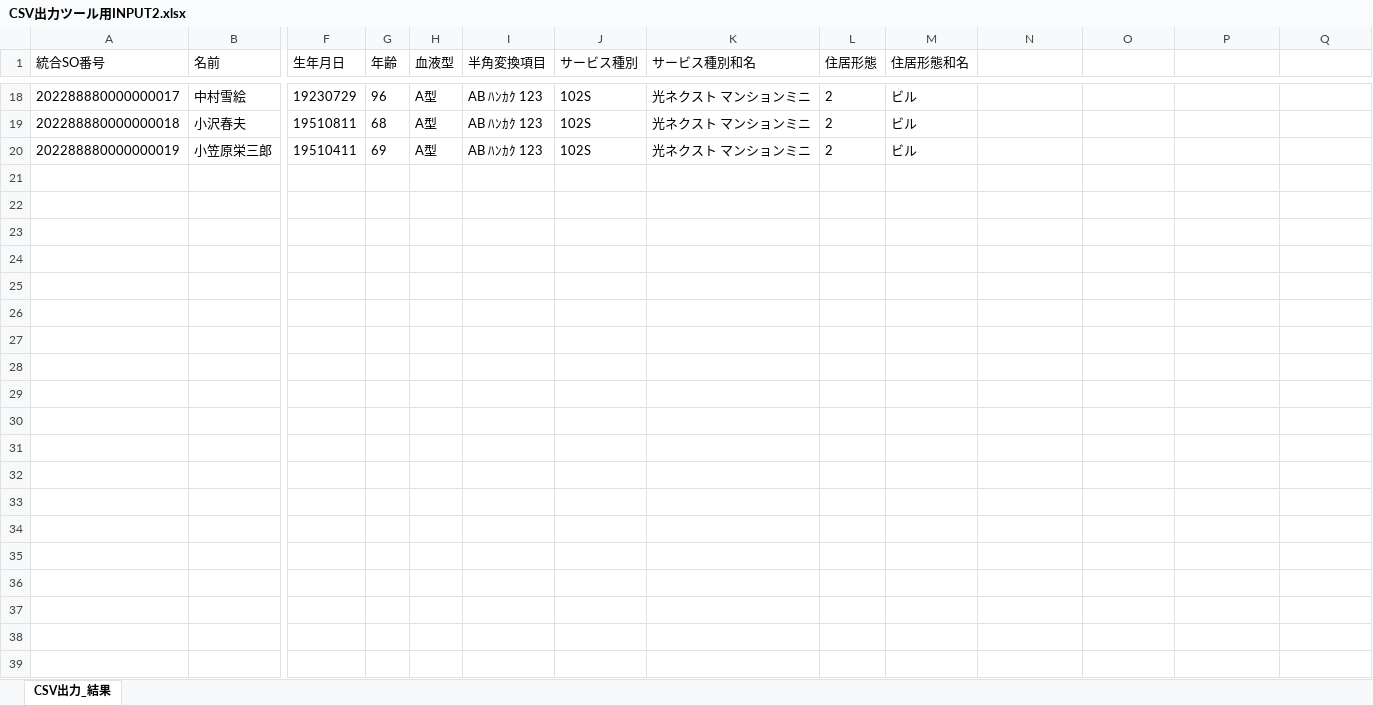
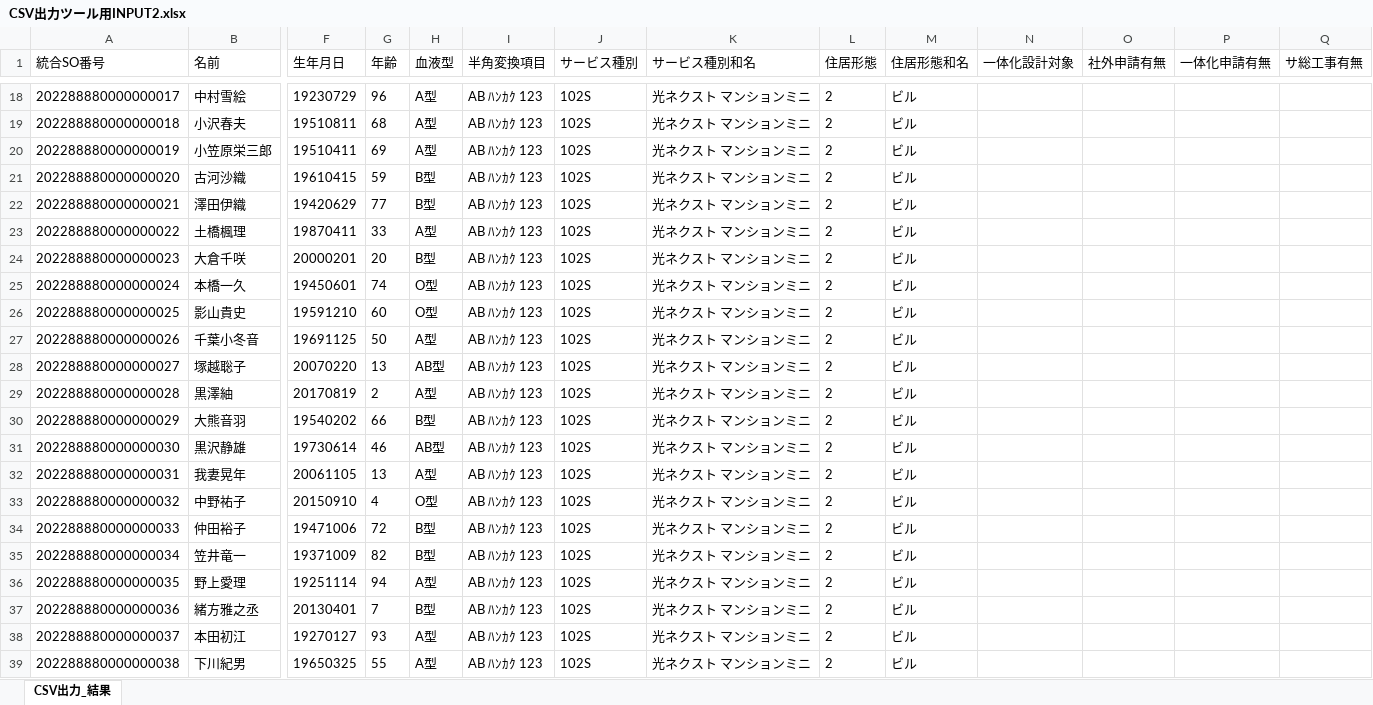
Before and after one commit to a-sakai-ghub/ITSupportShuhen, an Excel workbook: input2/CSV出力ツール用INPUT2.xlsx, sheet CSV出力_結果, drawn as a sheet; only a part is shown, gaps mark what is left out; values as stored, in another font and other column widths than the file's, no borders; rows hold the shown columns only; the diff covers the shown part only; the diff names each change by its address in the sheet, - before the commit and + after, or states it on an @@ line.

Commit message:
Constにカンマおよび全角「・」を追加。Input2ファイルを100件追加。統合SO番号がないCSVに対応。

```diff
--- a/input2/CSV出力ツール用INPUT2.xlsx (sheet CSV出力_結果)
+++ b/input2/CSV出力ツール用INPUT2.xlsx (sheet CSV出力_結果)
-N1: (empty)
+N1: 一体化設計対象
-O1: (empty)
+O1: 社外申請有無
-P1: (empty)
+P1: 一体化申請有無
-Q1: (empty)
+Q1: サ総工事有無
+row 21: 202288880000000020 | 古河沙織 | 19610415 | 59 | B型 | AB ﾊﾝｶｸ 123 | 102S | 光ネクスト マンションミニ | 2 | ビル
+row 22: 202288880000000021 | 澤田伊織 | 19420629 | 77 | B型 | AB ﾊﾝｶｸ 123 | 102S | 光ネクスト マンションミニ | 2 | ビル
+row 23: 202288880000000022 | 土橋楓理 | 19870411 | 33 | A型 | AB ﾊﾝｶｸ 123 | 102S | 光ネクスト マンションミニ | 2 | ビル
+row 24: 202288880000000023 | 大倉千咲 | 20000201 | 20 | B型 | AB ﾊﾝｶｸ 123 | 102S | 光ネクスト マンションミニ | 2 | ビル
+row 25: 202288880000000024 | 本橋一久 | 19450601 | 74 | O型 | AB ﾊﾝｶｸ 123 | 102S | 光ネクスト マンションミニ | 2 | ビル
+row 26: 202288880000000025 | 影山貴史 | 19591210 | 60 | O型 | AB ﾊﾝｶｸ 123 | 102S | 光ネクスト マンションミニ | 2 | ビル
+row 27: 202288880000000026 | 千葉小冬音 | 19691125 | 50 | A型 | AB ﾊﾝｶｸ 123 | 102S | 光ネクスト マンションミニ | 2 | ビル
+row 28: 202288880000000027 | 塚越聡子 | 20070220 | 13 | AB型 | AB ﾊﾝｶｸ 123 | 102S | 光ネクスト マンションミニ | 2 | ビル
+row 29: 202288880000000028 | 黒澤紬 | 20170819 | 2 | A型 | AB ﾊﾝｶｸ 123 | 102S | 光ネクスト マンションミニ | 2 | ビル
+row 30: 202288880000000029 | 大熊音羽 | 19540202 | 66 | B型 | AB ﾊﾝｶｸ 123 | 102S | 光ネクスト マンションミニ | 2 | ビル
+row 31: 202288880000000030 | 黒沢静雄 | 19730614 | 46 | AB型 | AB ﾊﾝｶｸ 123 | 102S | 光ネクスト マンションミニ | 2 | ビル
+row 32: 202288880000000031 | 我妻晃年 | 20061105 | 13 | A型 | AB ﾊﾝｶｸ 123 | 102S | 光ネクスト マンションミニ | 2 | ビル
+row 33: 202288880000000032 | 中野祐子 | 20150910 | 4 | O型 | AB ﾊﾝｶｸ 123 | 102S | 光ネクスト マンションミニ | 2 | ビル
+row 34: 202288880000000033 | 仲田裕子 | 19471006 | 72 | B型 | AB ﾊﾝｶｸ 123 | 102S | 光ネクスト マンションミニ | 2 | ビル
+row 35: 202288880000000034 | 笠井竜一 | 19371009 | 82 | B型 | AB ﾊﾝｶｸ 123 | 102S | 光ネクスト マンションミニ | 2 | ビル
+row 36: 202288880000000035 | 野上愛理 | 19251114 | 94 | A型 | AB ﾊﾝｶｸ 123 | 102S | 光ネクスト マンションミニ | 2 | ビル
+row 37: 202288880000000036 | 緒方雅之丞 | 20130401 | 7 | B型 | AB ﾊﾝｶｸ 123 | 102S | 光ネクスト マンションミニ | 2 | ビル
+row 38: 202288880000000037 | 本田初江 | 19270127 | 93 | A型 | AB ﾊﾝｶｸ 123 | 102S | 光ネクスト マンションミニ | 2 | ビル
+row 39: 202288880000000038 | 下川紀男 | 19650325 | 55 | A型 | AB ﾊﾝｶｸ 123 | 102S | 光ネクスト マンションミニ | 2 | ビル
```
Also changed, not shown: 62 added rows elsewhere in this sheet, input1/CSV出力ツール用INPUT1.xlsx, 3 other files.
